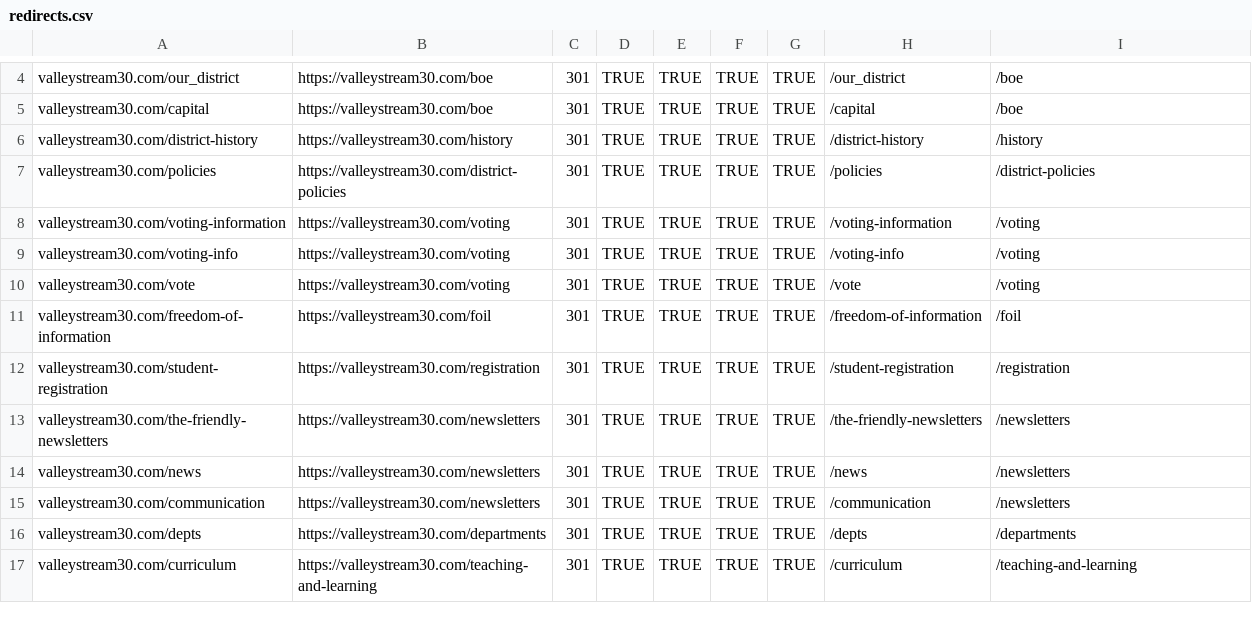
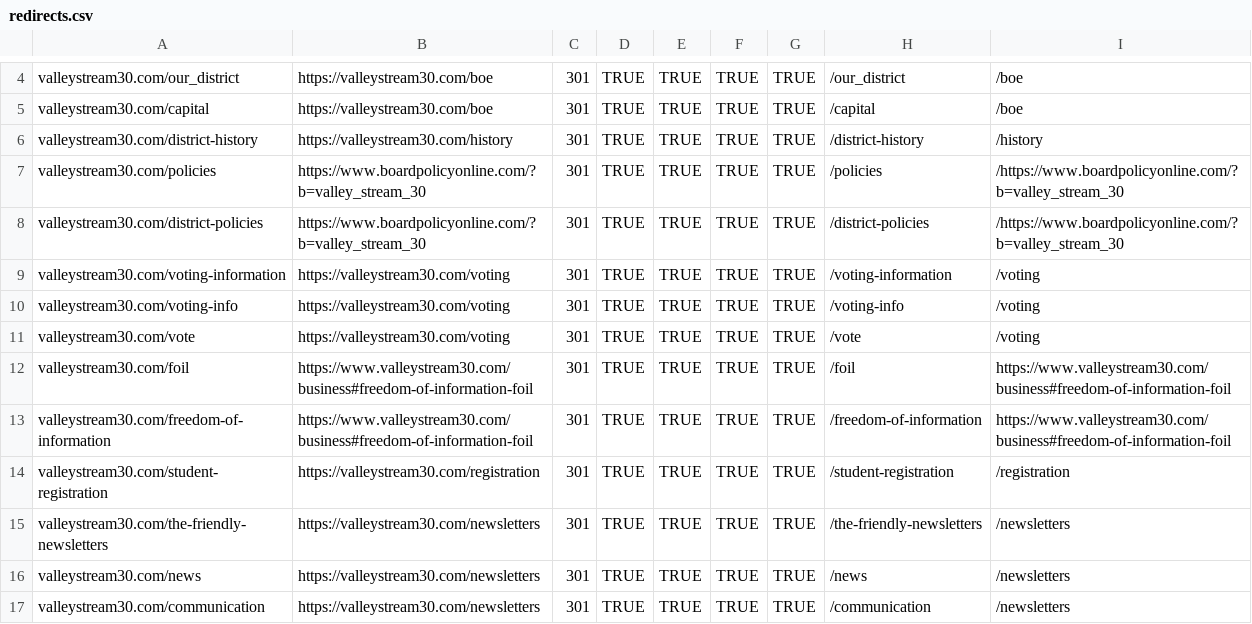
Before and after one commit to valleystream30/www, a CSV file: redirects.csv, drawn as a sheet; only a part is shown, gaps mark what is left out; the shorter side is filled out with more unchanged rows.

Commit message:
Add external redirects to bulk redirects

```diff
--- a/redirects.csv
+++ b/redirects.csv
@@ -6,3 +6,4 @@ valleystream30.com/capital,https://valleystream30.com/boe,301,TRUE,TRUE,TRUE,TRU
 valleystream30.com/district-history,https://valleystream30.com/history,301,TRUE,TRUE,TRUE,TRUE,/district-history,/history
-valleystream30.com/policies,https://valleystream30.com/district-policies,301,TRUE,TRUE,TRUE,TRUE,/policies,/district-policies
+valleystream30.com/policies,https://www.boardpolicyonline.com/?b=valley_stream_30,301,TRUE,TRUE,TRUE,TRUE,/policies,/https://www.boardpolicyonline.com/?b=valley_stream_30
+valleystream30.com/district-policies,https://www.boardpolicyonline.com/?b=valley_stream_30,301,TRUE,TRUE,TRUE,TRUE,/district-policies,/https://www.boardpolicyonline.com/?b=valley_stream_30
 valleystream30.com/voting-information,https://valleystream30.com/voting,301,TRUE,TRUE,TRUE,TRUE,/voting-information,/voting
@@ -10,3 +11,4 @@ valleystream30.com/voting-info,https://valleystream30.com/voting,301,TRUE,TRUE,T
 valleystream30.com/vote,https://valleystream30.com/voting,301,TRUE,TRUE,TRUE,TRUE,/vote,/voting
-valleystream30.com/freedom-of-information,https://valleystream30.com/foil,301,TRUE,TRUE,TRUE,TRUE,/freedom-of-information,/foil
+valleystream30.com/foil,https://www.valleystream30.com/business#freedom-of-information-foil,301,TRUE,TRUE,TRUE,TRUE,/foil,https://www.valleystream30.com/business#freedom-of-information-foil
+valleystream30.com/freedom-of-information,https://www.valleystream30.com/business#freedom-of-information-foil,301,TRUE,TRUE,TRUE,TRUE,/freedom-of-information,https://www.valleystream30.com/business#freedom-of-information-foil
 valleystream30.com/student-registration,https://valleystream30.com/registration,301,TRUE,TRUE,TRUE,TRUE,/student-registration,/registration
```
Also changed, not shown: 1 other file.
